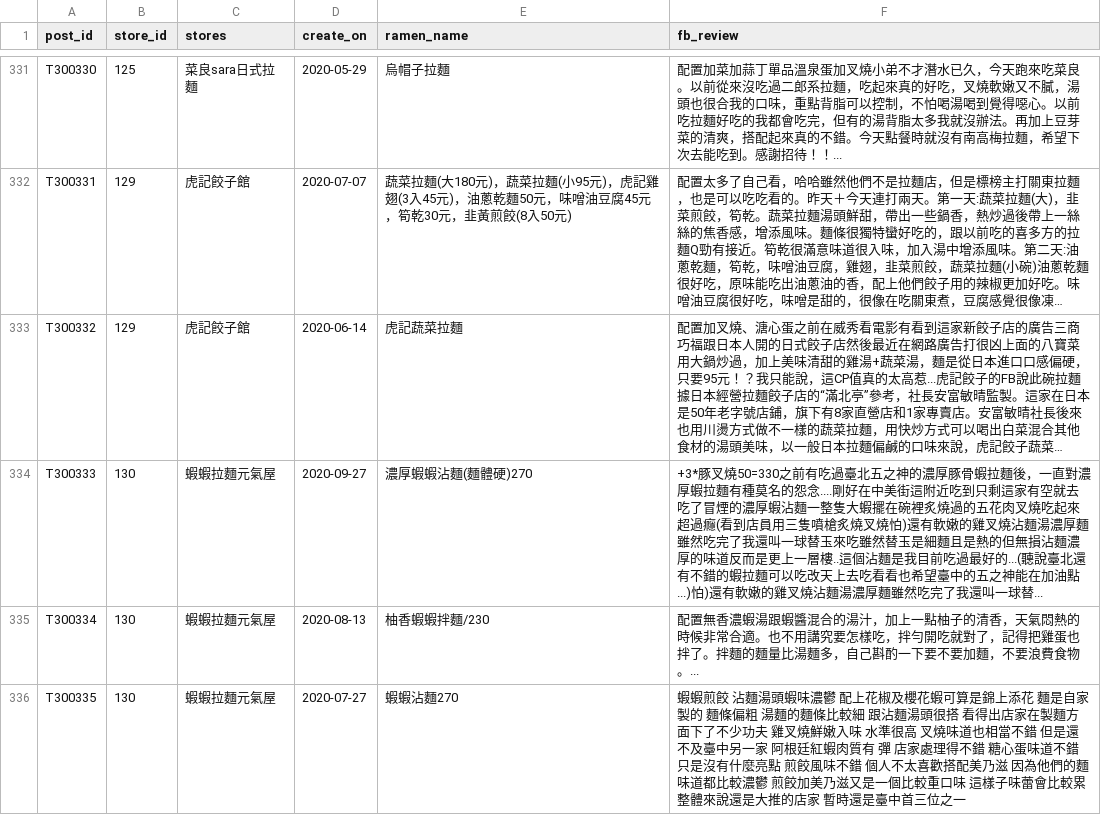
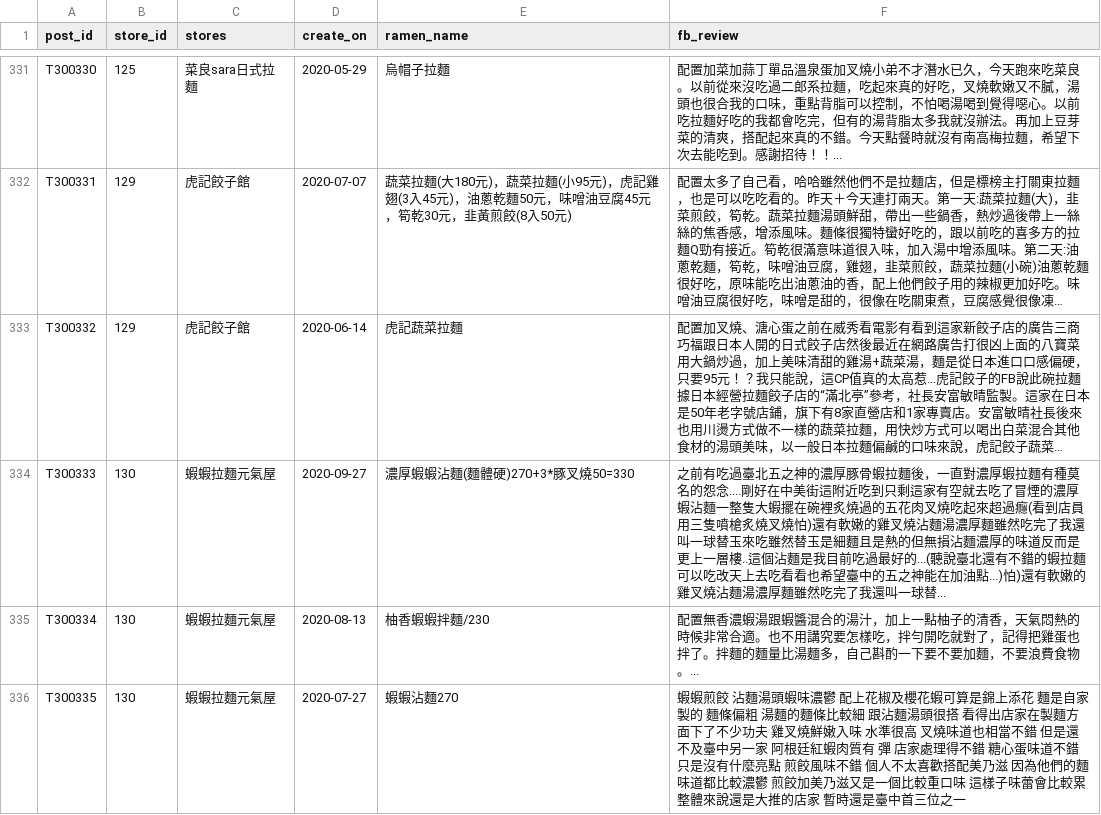
Before and after one commit to yuchiaa/FBcrawling_and_mapping_shopname_with_Map, a CSV file: Tables/Post.csv, drawn as a sheet; only a part is shown, gaps mark what is left out; long unchanged cells end in …; the diff covers the shown part only; the diff names each change by its address in the sheet, - before the commit and + after, or states it on an @@ line.

```diff
--- a/Tables/Post.csv
+++ b/Tables/Post.csv
-E334 (ramen_name): 濃厚蝦蝦沾麵(麵體硬)270
+E334 (ramen_name): 濃厚蝦蝦沾麵(麵體硬)270+3*豚叉燒50=330
-F334 (fb_review): +3*豚叉燒50=330之前有吃…
+F334 (fb_review): 之前有吃…
```
Also changed, not shown: 25 edited cells elsewhere in this file.
